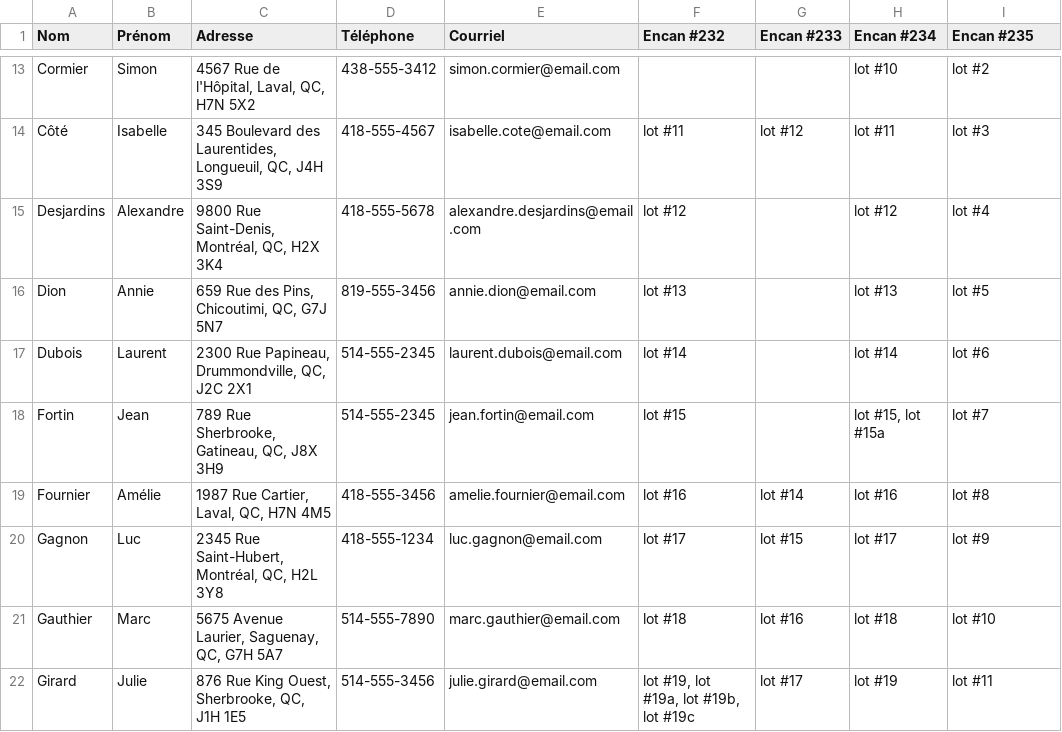
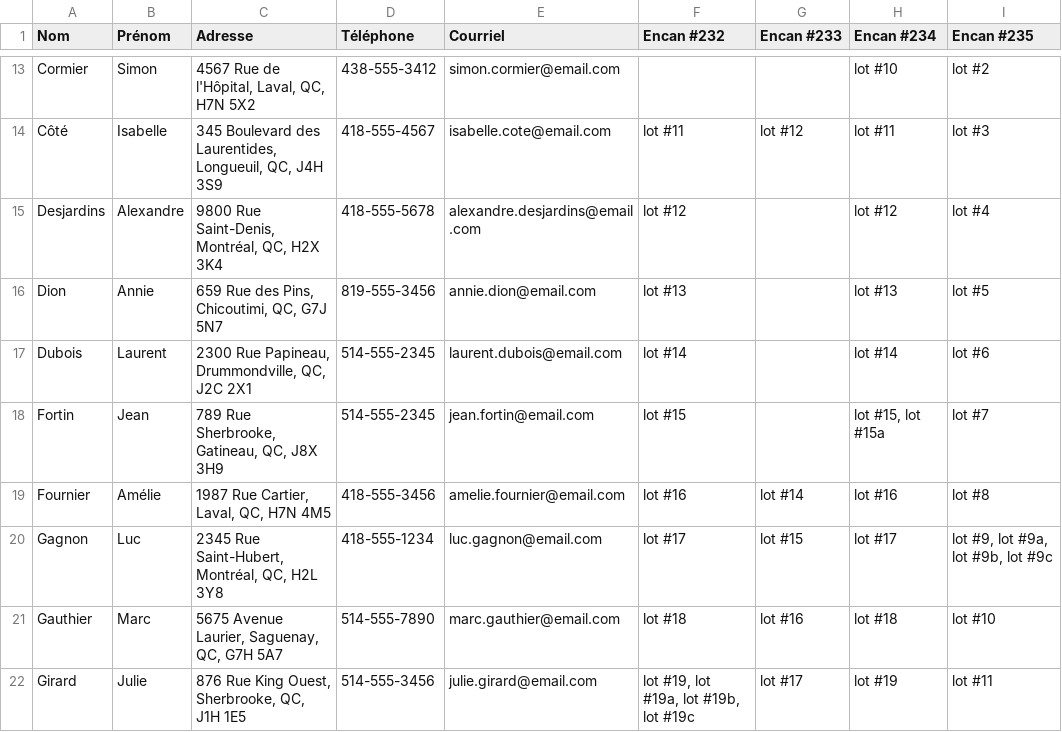
Before and after one commit to StephaneNkengue/Projet_integration, a CSV file: Gamma.Seeder/CSV/DonneesDec/VendeursEtVentes.csv, drawn as a sheet; only a part is shown, gaps mark what is left out.

Commit message:
Ajout de données manquante dans le csv de la cliente

```diff
--- a/Gamma.Seeder/CSV/DonneesDec/VendeursEtVentes.csv
+++ b/Gamma.Seeder/CSV/DonneesDec/VendeursEtVentes.csv
@@ -19,3 +19,3 @@ Fortin;Jean;789 Rue Sherbrooke, Gatineau, QC, J8X 3H9;514-555-2345;jean.fortin@e
 Fournier;Amélie;1987 Rue Cartier, Laval, QC, H7N 4M5;418-555-3456;amelie.fournier@email.com;lot #16;lot #14;lot #16;lot #8
-Gagnon;Luc;2345 Rue Saint-Hubert, Montréal, QC, H2L 3Y8;418-555-1234;luc.gagnon@email.com;lot #17;lot #15;lot #17;lot #9
+Gagnon;Luc;2345 Rue Saint-Hubert, Montréal, QC, H2L 3Y8;418-555-1234;luc.gagnon@email.com;lot #17;lot #15;lot #17;lot #9, lot #9a, lot #9b, lot #9c
 Gauthier;Marc;5675 Avenue Laurier, Saguenay, QC, G7H 5A7;514-555-7890;marc.gauthier@email.com;lot #18;lot #16;lot #18;lot #10
```
